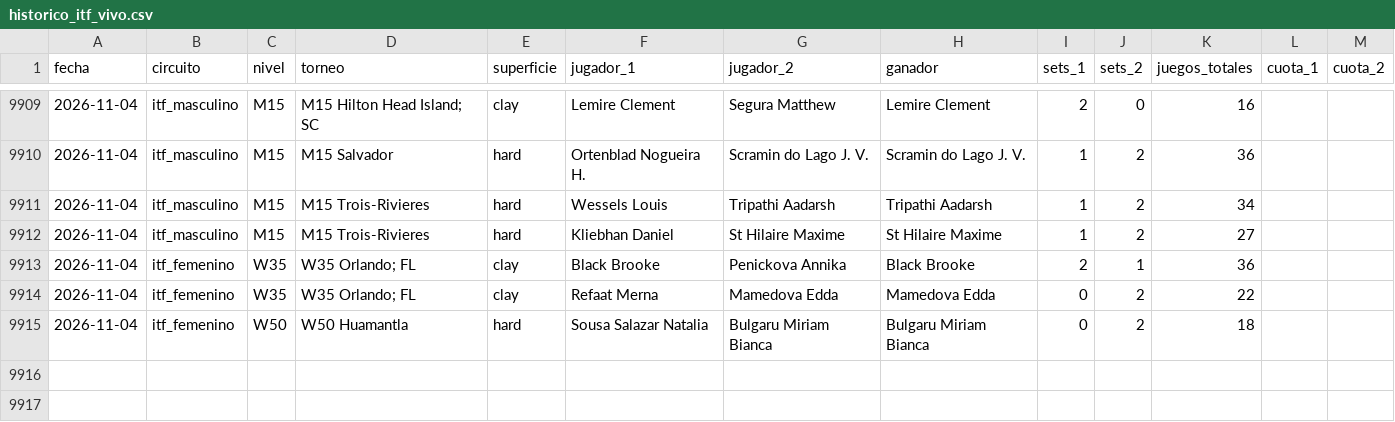
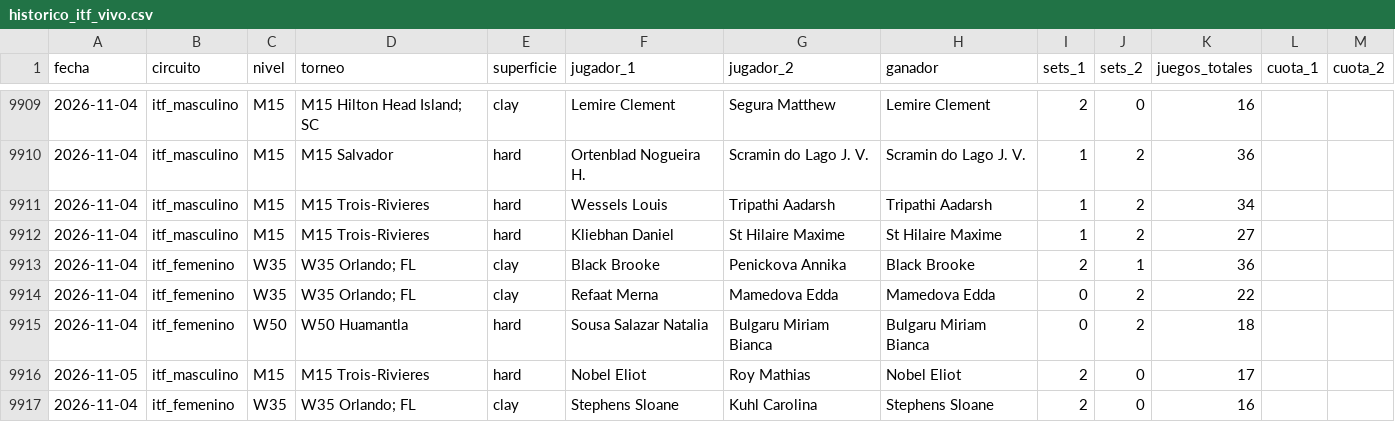
Before and after one commit to HectorMontiel/sharpicks, a CSV file: historico_itf_vivo.csv, drawn as a sheet; only a part is shown, gaps mark what is left out.

```diff
--- a/historico_itf_vivo.csv
+++ b/historico_itf_vivo.csv
@@ -9915 +9915,3 @@ fecha,circuito,nivel,torneo,superficie,jugador_1,jugador_2,ganador,sets_1,sets_2
 2026-11-04,itf_femenino,W50,W50 Huamantla,hard,Sousa Salazar Natalia,Bulgaru Miriam Bianca,Bulgaru Miriam Bianca,0,2,18,,
+2026-11-05,itf_masculino,M15,M15 Trois-Rivieres,hard,Nobel Eliot,Roy Mathias,Nobel Eliot,2,0,17,,
+2026-11-04,itf_femenino,W35,W35 Orlando; FL,clay,Stephens Sloane,Kuhl Carolina,Stephens Sloane,2,0,16,,
```
Also changed, not shown: 25 other files.
